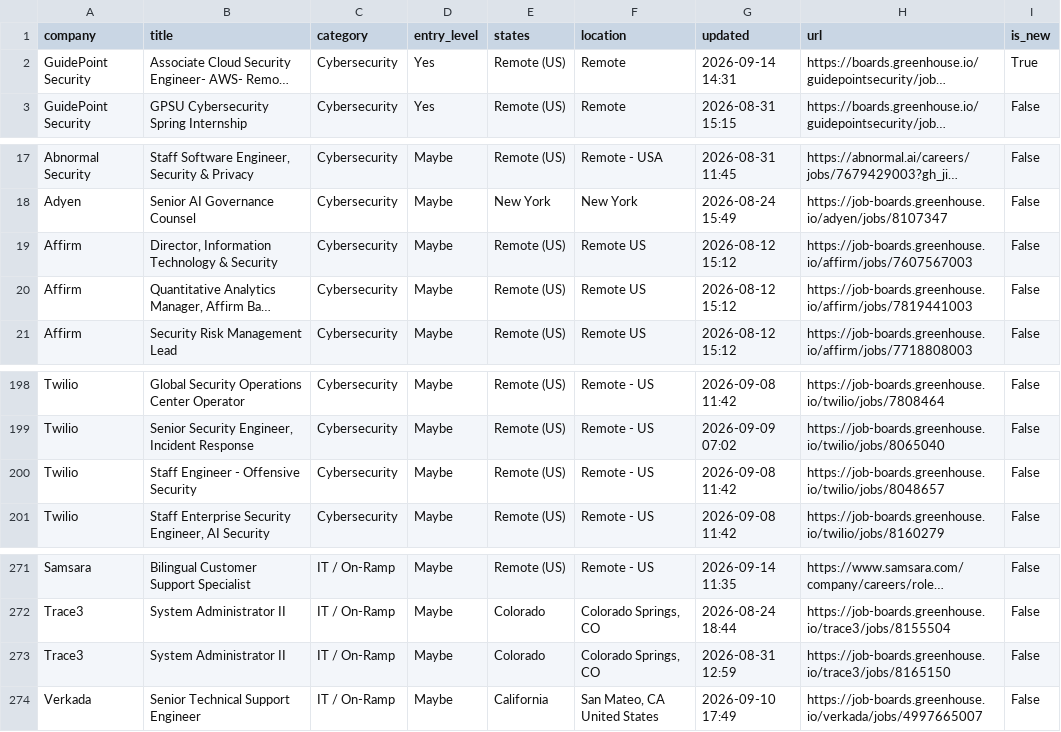
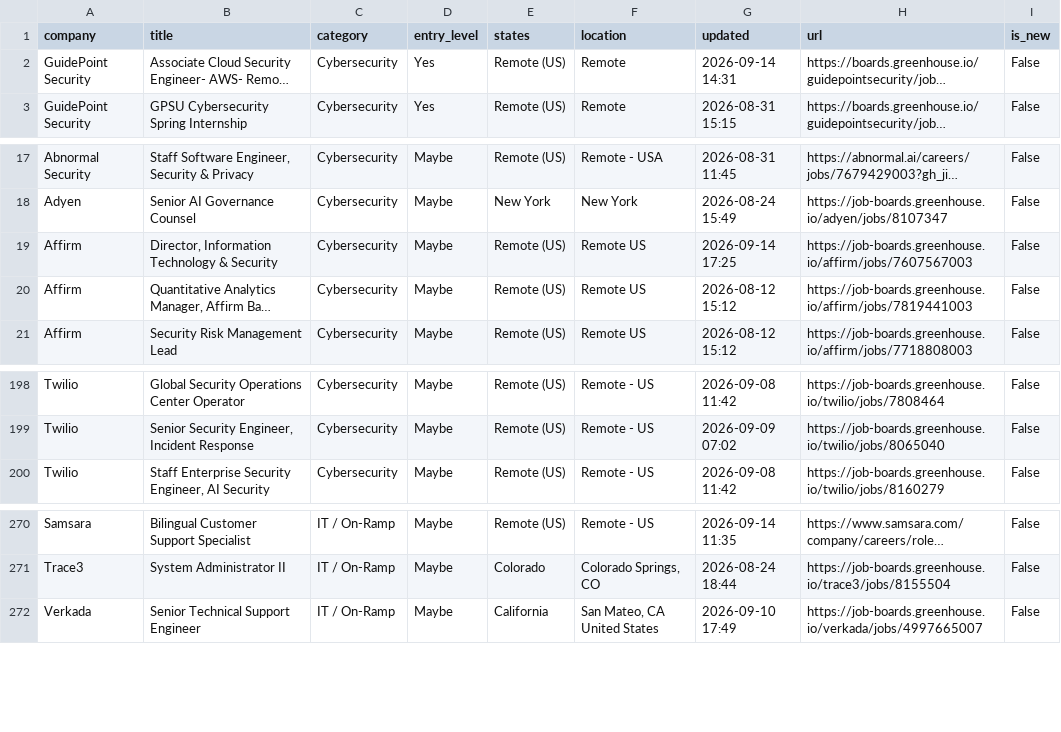
Before and after one commit to bikloz50/cybersecurity-job-tracker, a CSV file: cyber_jobs.csv, drawn as a sheet; only a part is shown, gaps mark what is left out; long unchanged cells end in …; the diff names each change by its address in the sheet, - before the commit and + after, or states it on an @@ line.

```diff
--- a/cyber_jobs.csv
+++ b/cyber_jobs.csv
-I2 (is_new): True
+I2 (is_new): False
-G19 (updated): 2026-08-12 15:12
+G19 (updated): 2026-09-14 17:25
-row 200: Twilio | Staff Engineer - Offensive Security | Cybersecurity | Maybe | Remote (US) | Remote - US | 2026-09-08 11:42 | https://job-boards.greenhouse.io/twilio/jobs/8048657 | False
-row 273: Trace3 | System Administrator II | IT / On-Ramp | Maybe | Colorado | Colorado Springs, CO | 2026-08-31 12:59 | https://job-boards.greenhouse.io/trace3/jobs/8165150 | False
```
Also changed, not shown: 3 other files.
